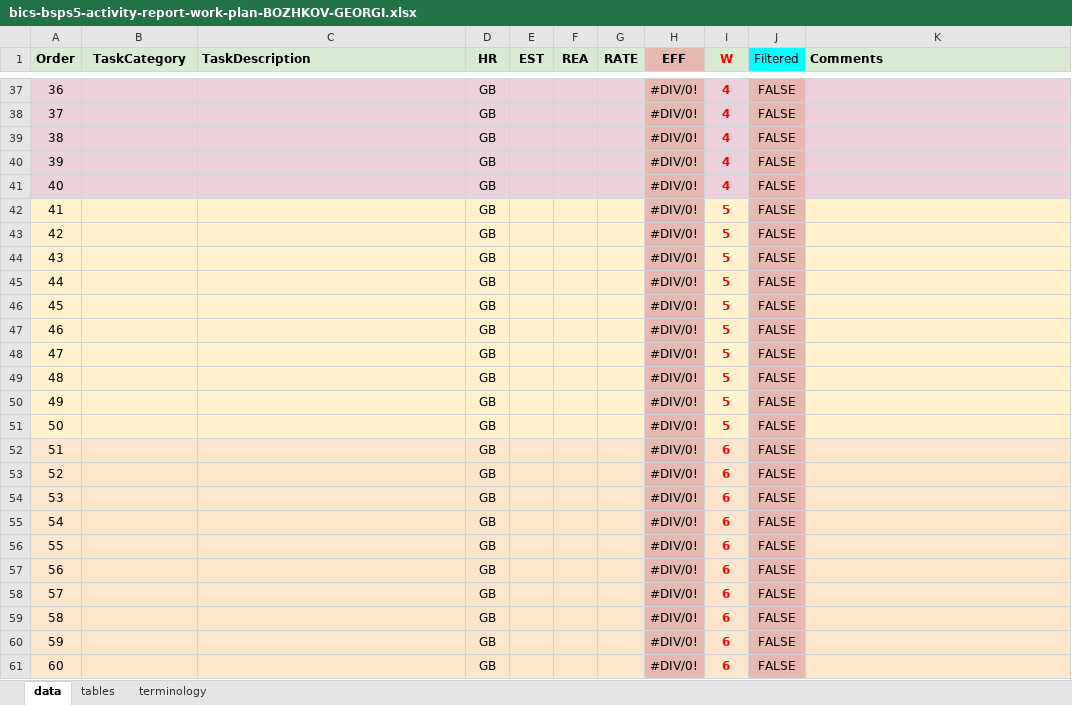
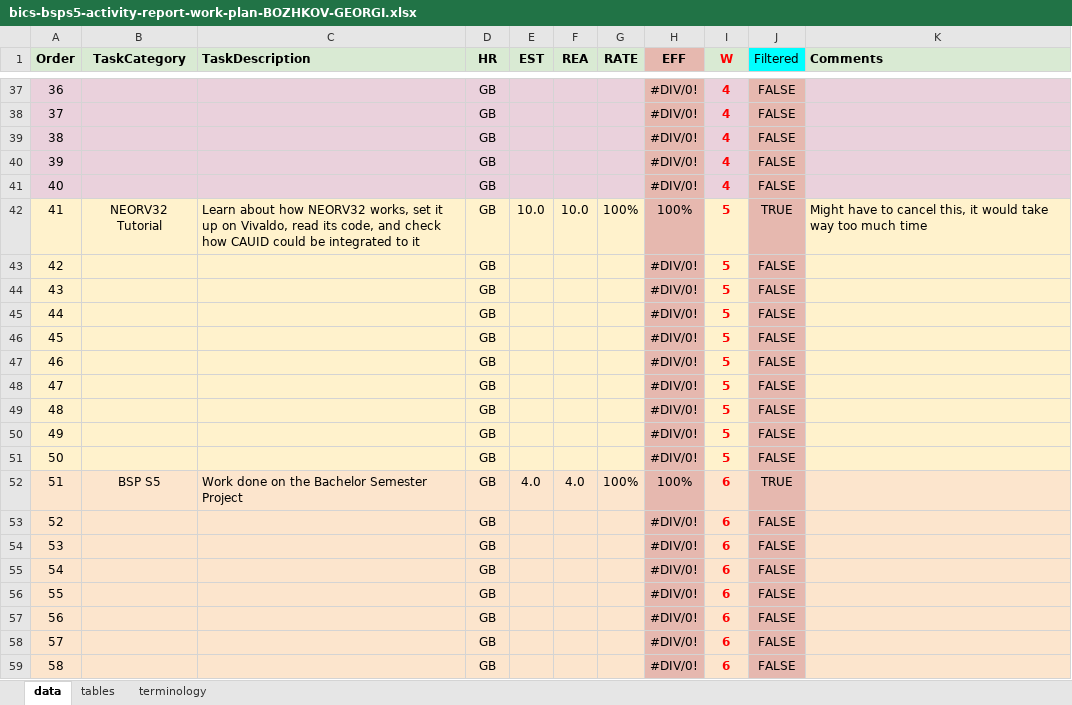
Before and after one commit to gbozhkov/BSP-S5-Blueprint, an Excel workbook: bics-bsps5-activity-report-work-plan-BOZHKOV-GEORGI.xlsx, sheet data, drawn as a sheet; only a part is shown, gaps mark what is left out; the shorter side is filled out with more unchanged rows; values as stored, in another font and other column widths than the file's, no borders; the diff names each change by its address in the sheet, - before the commit and + after, or states it on an @@ line.

```diff
--- a/bics-bsps5-activity-report-work-plan-BOZHKOV-GEORGI.xlsx (sheet data)
+++ b/bics-bsps5-activity-report-work-plan-BOZHKOV-GEORGI.xlsx (sheet data)
-B42 (TaskCategory): (empty)
+B42 (TaskCategory): NEORV32 Tutorial
-C42 (TaskDescription): (empty)
+C42 (TaskDescription): Learn about how NEORV32 works, set it up on Vivaldo, read its code, and check how CAUID could be integrated to it
-E42 (EST): (empty)
+E42 (EST): 10.0
-F42 (REA): (empty)
+F42 (REA): 10.0
-G42 (RATE): (empty)
+G42 (RATE): 100%
-H42 (EFF): #DIV/0!
+H42 (EFF): 100%
-J42 (Filtered): FALSE
+J42 (Filtered): TRUE
-K42 (Comments): (empty)
+K42 (Comments): Might have to cancel this, it would take way too much time
-B52 (TaskCategory): (empty)
+B52 (TaskCategory): BSP S5
-C52 (TaskDescription): (empty)
+C52 (TaskDescription): Work done on the Bachelor Semester Project
-E52 (EST): (empty)
+E52 (EST): 4.0
-F52 (REA): (empty)
+F52 (REA): 4.0
-G52 (RATE): (empty)
+G52 (RATE): 100%
-H52 (EFF): #DIV/0!
+H52 (EFF): 100%
-J52 (Filtered): FALSE
+J52 (Filtered): TRUE
```
Also changed, not shown: sheet tables.
